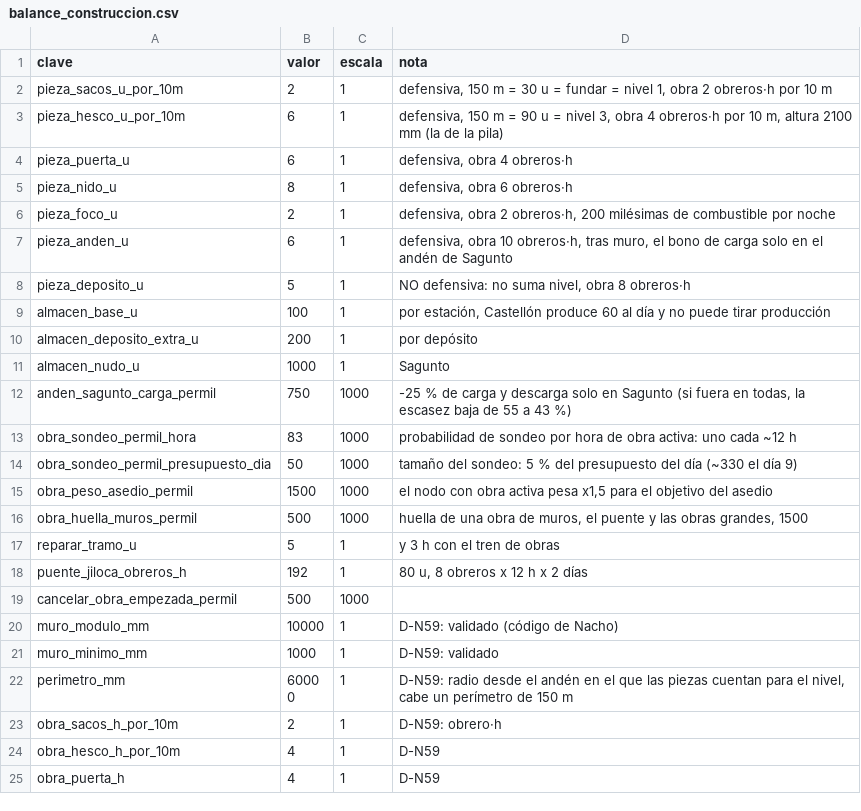
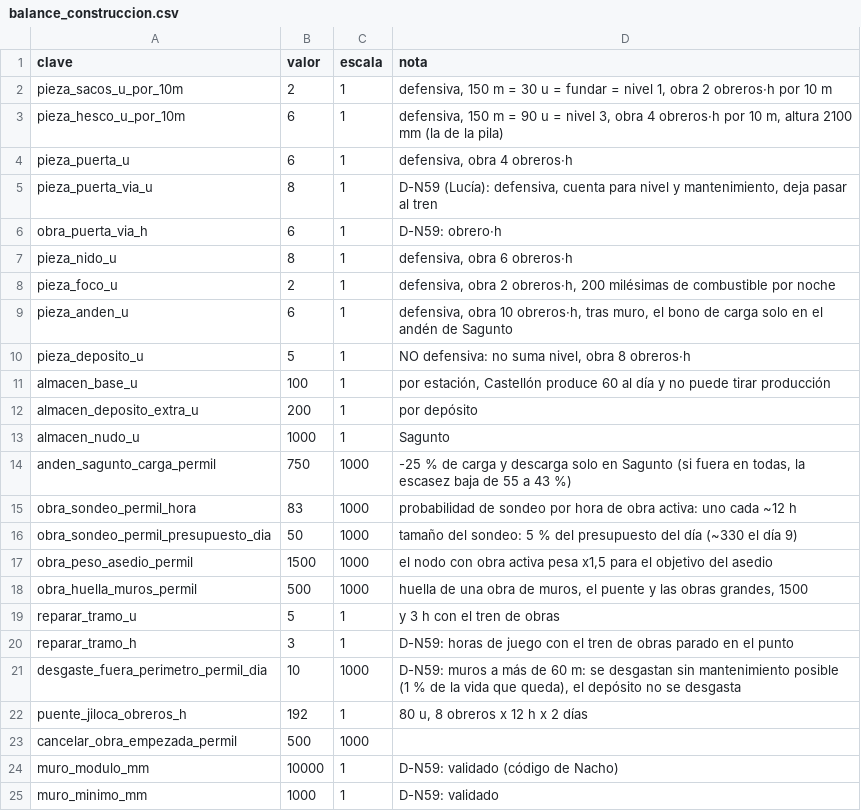
Before and after one commit to HerrKlicova/TBD, a CSV file: Assets/TBD/Data/balance_construccion.csv, drawn as a sheet; only a part is shown; the shorter side is filled out with more unchanged rows.

```diff
--- a/Assets/TBD/Data/balance_construccion.csv
+++ b/Assets/TBD/Data/balance_construccion.csv
@@ -4,2 +4,4 @@ pieza_hesco_u_por_10m;6;1;defensiva, 150 m = 90 u = nivel 3, obra 4 obreros·h p
 pieza_puerta_u;6;1;defensiva, obra 4 obreros·h
+pieza_puerta_via_u;8;1;D-N59 (Lucía): defensiva, cuenta para nivel y mantenimiento, deja pasar al tren
+obra_puerta_via_h;6;1;D-N59: obrero·h
 pieza_nido_u;8;1;defensiva, obra 6 obreros·h
@@ -17,2 +19,4 @@ obra_huella_muros_permil;500;1000;huella de una obra de muros, el puente y las o
 reparar_tramo_u;5;1;y 3 h con el tren de obras
+reparar_tramo_h;3;1;D-N59: horas de juego con el tren de obras parado en el punto
+desgaste_fuera_perimetro_permil_dia;10;1000;D-N59: muros a más de 60 m: se desgastan sin mantenimiento posible (1 % de la vida que queda), el depósito no se desgasta
 puente_jiloca_obreros_h;192;1;80 u, 8 obreros x 12 h x 2 días
```
Also changed, not shown: 4 other files.
